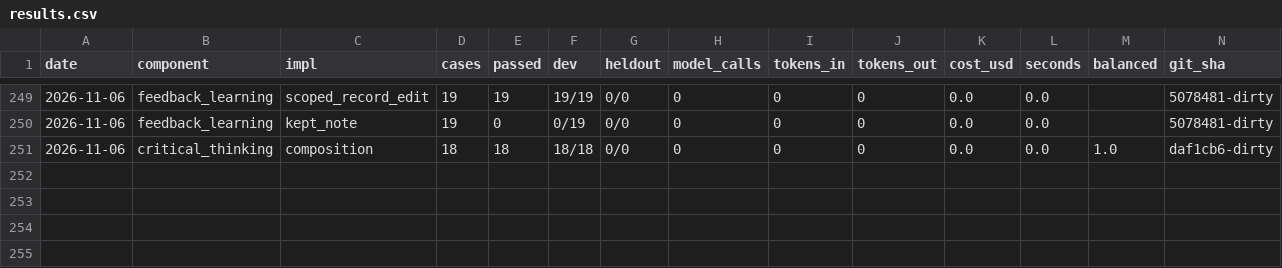
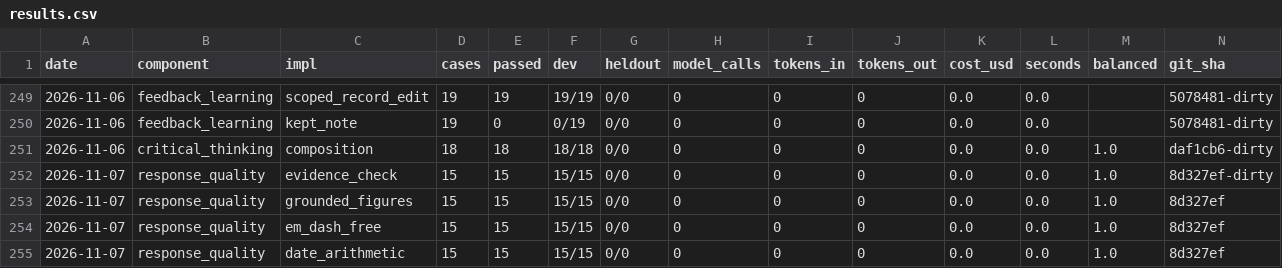
Before and after one commit to SpiritualData/ai-hub-of-hubs-structure, a CSV file: esoi/results.csv, drawn as a sheet; only a part is shown, gaps mark what is left out; rows hold the shown columns only; the diff names each change by its address in the sheet, - before the commit and + after, or states it on an @@ line.

```diff
--- a/esoi/results.csv
+++ b/esoi/results.csv
+row 252: 2026-11-07 | response_quality | evidence_check | 15 | 15 | 15/15 | 0/0 | 0 | 0 | 0 | 0.0 | 0.0 | 1.0 | 8d327ef-dirty
+row 253: 2026-11-07 | response_quality | grounded_figures | 15 | 15 | 15/15 | 0/0 | 0 | 0 | 0 | 0.0 | 0.0 | 1.0 | 8d327ef
+row 254: 2026-11-07 | response_quality | em_dash_free | 15 | 15 | 15/15 | 0/0 | 0 | 0 | 0 | 0.0 | 0.0 | 1.0 | 8d327ef
+row 255: 2026-11-07 | response_quality | date_arithmetic | 15 | 15 | 15/15 | 0/0 | 0 | 0 | 0 | 0.0 | 0.0 | 1.0 | 8d327ef
```
Also changed, not shown: esoi/per_case.csv, esoi/tracker/implementations.csv, 45 other files.
